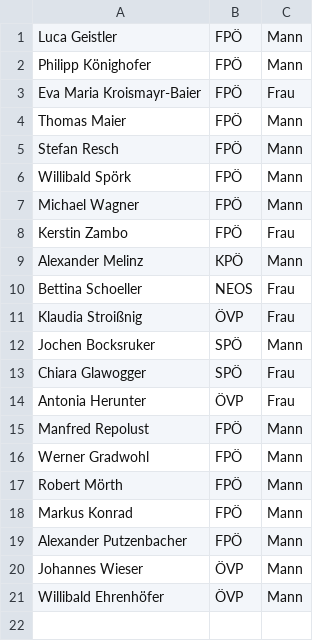
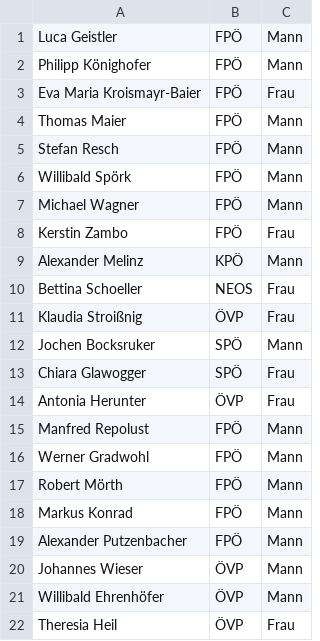
Before and after one commit to M2k-dewiki/wikipedia, a CSV file: other/landtag-steiermark.csv, drawn as a sheet; the diff names each change by its address in the sheet, - before the commit and + after, or states it on an @@ line.

```diff
--- a/other/landtag-steiermark.csv
+++ b/other/landtag-steiermark.csv
+row 22: Theresia Heil | ÖVP | Frau
```
Also changed, not shown: other/landtag-burgenland.csv, other/landtag-oberoesterreich.csv, 4 other files.
